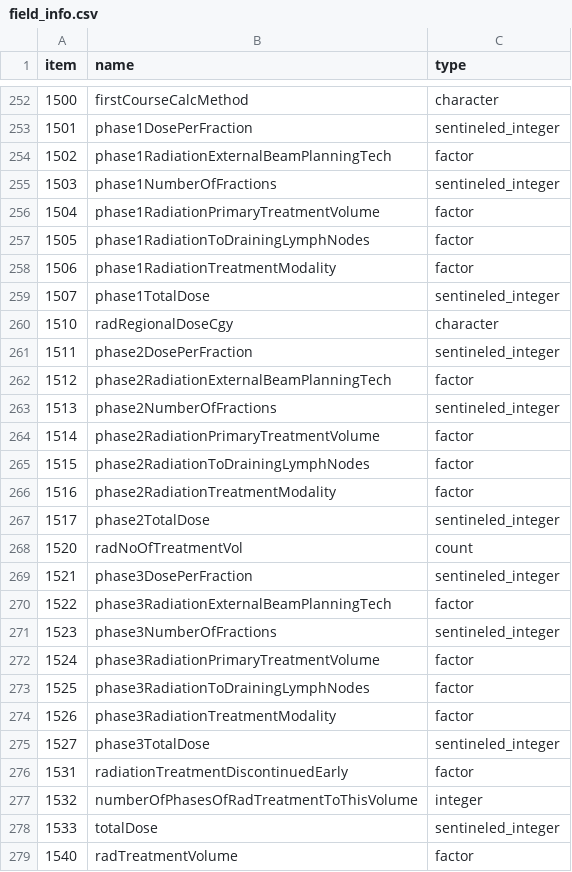
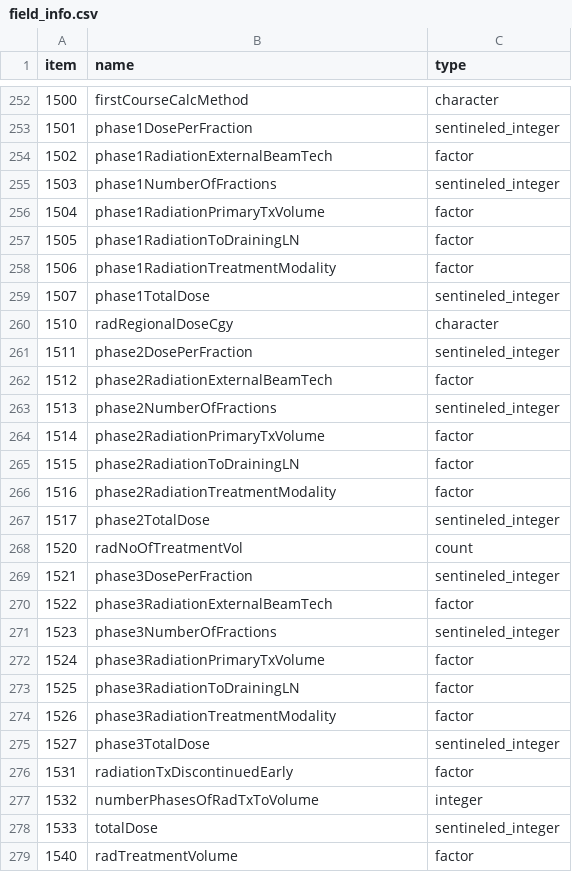
Before and after one commit to WerthPADOH/naaccr, a CSV file: data-raw/field_info.csv, drawn as a sheet; only a part is shown, gaps mark what is left out; the diff covers the shown part only.

Commit message:
Change ID names to match version 1.4 of XML standard
Closes issue #37 on GitHub

```diff
--- a/data-raw/field_info.csv
+++ b/data-raw/field_info.csv
@@ -253,6 +253,6 @@
 1501,"phase1DosePerFraction","sentineled_integer"
-1502,"phase1RadiationExternalBeamPlanningTech","factor"
+1502,"phase1RadiationExternalBeamTech","factor"
 1503,"phase1NumberOfFractions","sentineled_integer"
-1504,"phase1RadiationPrimaryTreatmentVolume","factor"
-1505,"phase1RadiationToDrainingLymphNodes","factor"
+1504,"phase1RadiationPrimaryTxVolume","factor"
+1505,"phase1RadiationToDrainingLN","factor"
 1506,"phase1RadiationTreatmentModality","factor"
@@ -261,6 +261,6 @@
 1511,"phase2DosePerFraction","sentineled_integer"
-1512,"phase2RadiationExternalBeamPlanningTech","factor"
+1512,"phase2RadiationExternalBeamTech","factor"
 1513,"phase2NumberOfFractions","sentineled_integer"
-1514,"phase2RadiationPrimaryTreatmentVolume","factor"
-1515,"phase2RadiationToDrainingLymphNodes","factor"
+1514,"phase2RadiationPrimaryTxVolume","factor"
+1515,"phase2RadiationToDrainingLN","factor"
 1516,"phase2RadiationTreatmentModality","factor"
@@ -269,10 +269,10 @@
 1521,"phase3DosePerFraction","sentineled_integer"
-1522,"phase3RadiationExternalBeamPlanningTech","factor"
+1522,"phase3RadiationExternalBeamTech","factor"
 1523,"phase3NumberOfFractions","sentineled_integer"
-1524,"phase3RadiationPrimaryTreatmentVolume","factor"
-1525,"phase3RadiationToDrainingLymphNodes","factor"
+1524,"phase3RadiationPrimaryTxVolume","factor"
+1525,"phase3RadiationToDrainingLN","factor"
 1526,"phase3RadiationTreatmentModality","factor"
 1527,"phase3TotalDose","sentineled_integer"
-1531,"radiationTreatmentDiscontinuedEarly","factor"
-1532,"numberOfPhasesOfRadTreatmentToThisVolume","integer"
+1531,"radiationTxDiscontinuedEarly","factor"
+1532,"numberPhasesOfRadTxToVolume","integer"
 1533,"totalDose","sentineled_integer"
```
Also changed, not shown: 28 edited cells elsewhere in this file, data-raw/field_code_scheme.csv, data-raw/field_sentinel_scheme.csv, 15 other files.
